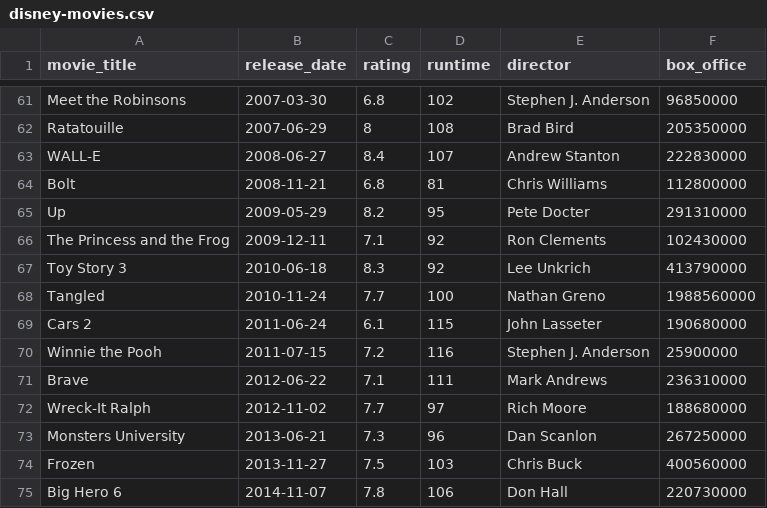
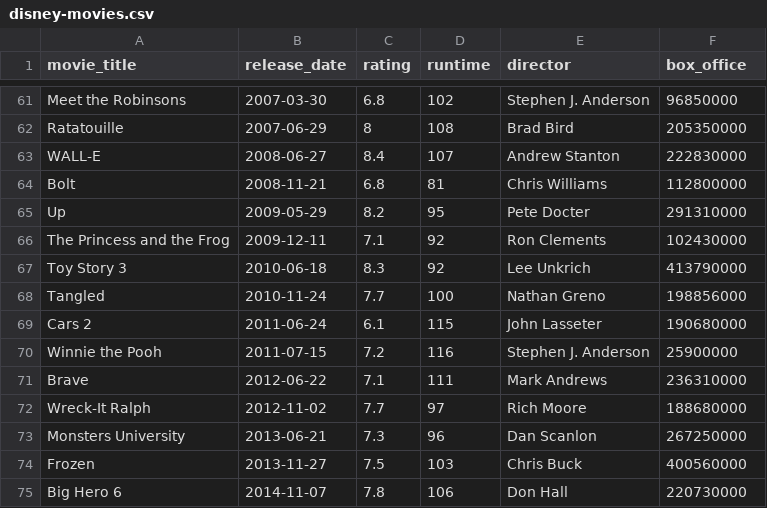
Before and after one commit to jenessatan/disney-story, a CSV file: data/disney-movies.csv, drawn as a sheet; only a part is shown, gaps mark what is left out.

Commit message:
Removed a zero from Tangled box_office; Rescaled dot-plot; Changed colour scheme; Cleaned up dot-plot for tooltip

```diff
--- a/data/disney-movies.csv
+++ b/data/disney-movies.csv
@@ -67,3 +67,3 @@ The Princess and the Frog,2009-12-11,7.1,92,Ron Clements,102430000,,,
 Toy Story 3,2010-06-18,8.3,92,Lee Unkrich,413790000,,,
-Tangled,2010-11-24,7.7,100,Nathan Greno,1988560000,,,
+Tangled,2010-11-24,7.7,100,Nathan Greno,198856000,,,
 Cars 2,2011-06-24,6.1,115,John Lasseter,190680000,,,
```
Also changed, not shown: 5 other files.
